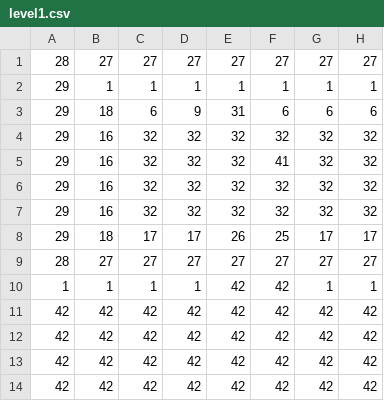
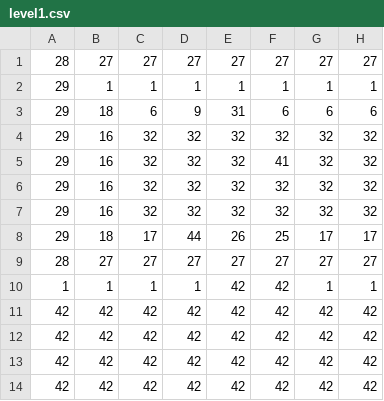
Before and after one commit to bernborgess/tpf-bandeco, a CSV file: Assets/Levels/level1.csv, drawn as a sheet; only a part is shown; the diff names each change by its address in the sheet, - before the commit and + after, or states it on an @@ line.

```diff
--- a/Assets/Levels/level1.csv
+++ b/Assets/Levels/level1.csv
-D8: 17
+D8: 44
```
Also changed, not shown: 12 other files.
